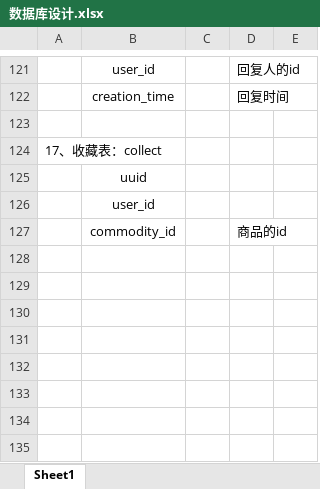
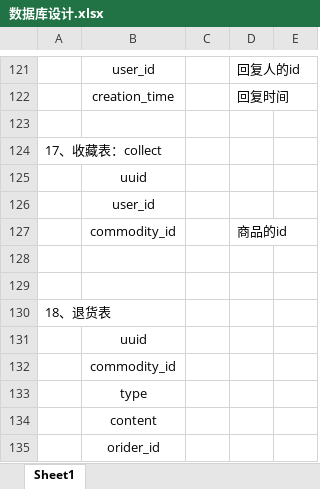
Before and after one commit to Htryhard/SpeedyShopping, an Excel workbook: sql/数据库设计.xlsx, sheet Sheet1, drawn as a sheet; only a part is shown, gaps mark what is left out; values as stored, in another font and other column widths than the file's, no borders; the diff names each change by its address in the sheet, - before the commit and + after, or states it on an @@ line.

```diff
--- a/sql/数据库设计.xlsx (sheet Sheet1)
+++ b/sql/数据库设计.xlsx (sheet Sheet1)
+row 128: (empty)
+row 129: (empty)
+row 130: 18、退货表
+row 131:  | uuid
+row 132:  | commodity_id
+row 133:  | type
+row 134:  | content
+row 135:  | orider_id
```
Also changed, not shown: 2 other files.
